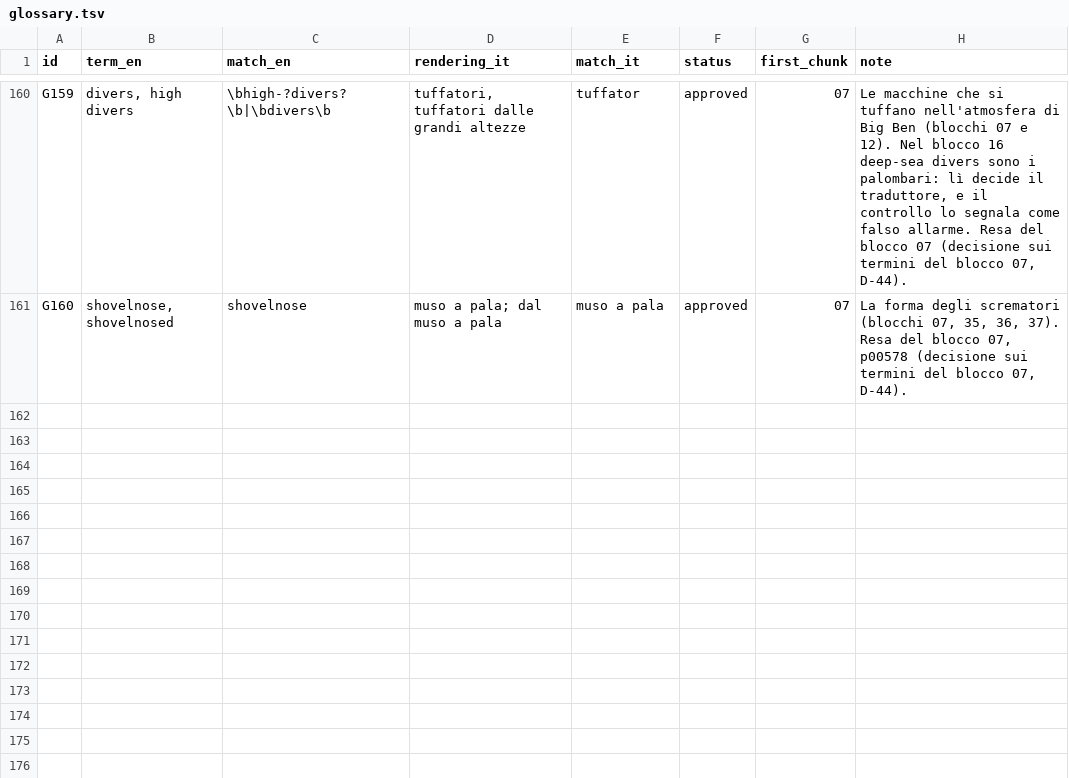
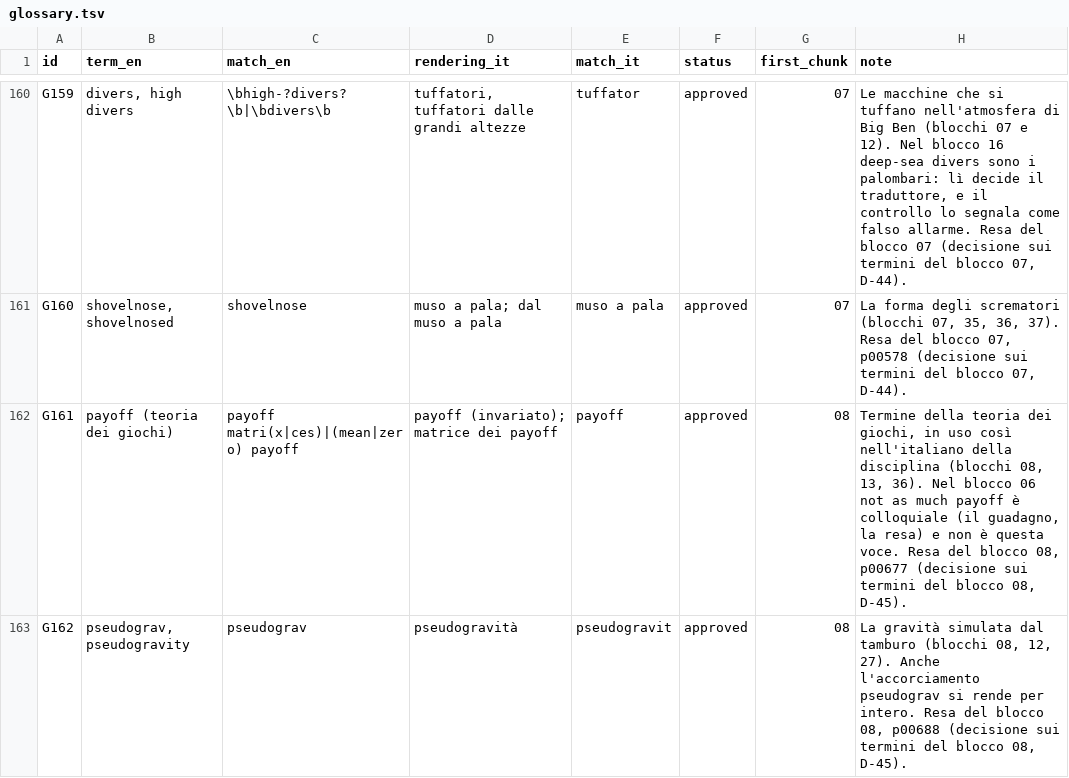
Before and after one commit to lucavd/blindsight_ita, a TSV file: docs/glossary.tsv, drawn as a sheet; only a part is shown, gaps mark what is left out.

```diff
--- a/docs/glossary.tsv
+++ b/docs/glossary.tsv
@@ -161 +161,3 @@ G159	divers, high divers	\bhigh-?divers?\b|\bdivers\b	tuffatori, tuffatori dalle
 G160	shovelnose, shovelnosed	shovelnose	muso a pala; dal muso a pala	muso a pala	approved	07	La forma degli scrematori (blocchi 07, 35, 36, 37). Resa del blocco 07, p00578 (decisione sui termini del blocco 07, D-44).
+G161	payoff (teoria dei giochi)	payoff matri(x|ces)|(mean|zero) payoff	payoff (invariato); matrice dei payoff	payoff	approved	08	Termine della teoria dei giochi, in uso così nell'italiano della disciplina (blocchi 08, 13, 36). Nel blocco 06 not as much payoff è colloquiale (il guadagno, la resa) e non è questa voce. Resa del blocco 08, p00677 (decisione sui termini del blocco 08, D-45).
+G162	pseudograv, pseudogravity	pseudograv	pseudogravità	pseudogravit	approved	08	La gravità simulata dal tamburo (blocchi 08, 12, 27). Anche l'accorciamento pseudograv si rende per intero. Resa del blocco 08, p00688 (decisione sui termini del blocco 08, D-45).
```
Also changed, not shown: 5 other files.
